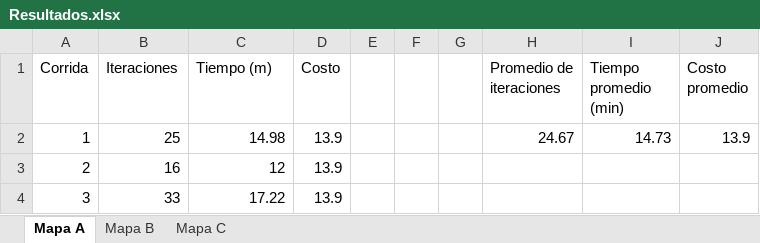
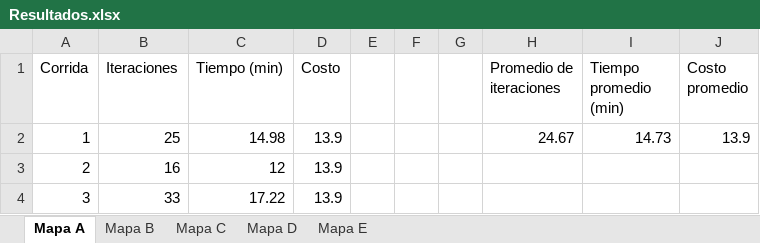
Before and after one commit to larivera-UVG/Inteligencia-Computacional-y-Robotica-Swarm-2021, an Excel workbook: Daniela Baldizón/Exploración de terrenos/Resultados/Resultados.xlsx, sheet Mapa A, drawn as a sheet; values as stored, in another font and other column widths than the file's, no borders; the diff names each change by its address in the sheet, - before the commit and + after, or states it on an @@ line.

```diff
--- a/Daniela Baldizón/Exploración de terrenos/Resultados/Resultados.xlsx (sheet Mapa A)
+++ b/Daniela Baldizón/Exploración de terrenos/Resultados/Resultados.xlsx (sheet Mapa A)
+sheet tab: Mapa D
+sheet tab: Mapa E
-C1: Tiempo (m)
+C1: Tiempo (min)
```
Also changed, not shown: sheet Mapa C, sheet Mapa B, 41 other files.
